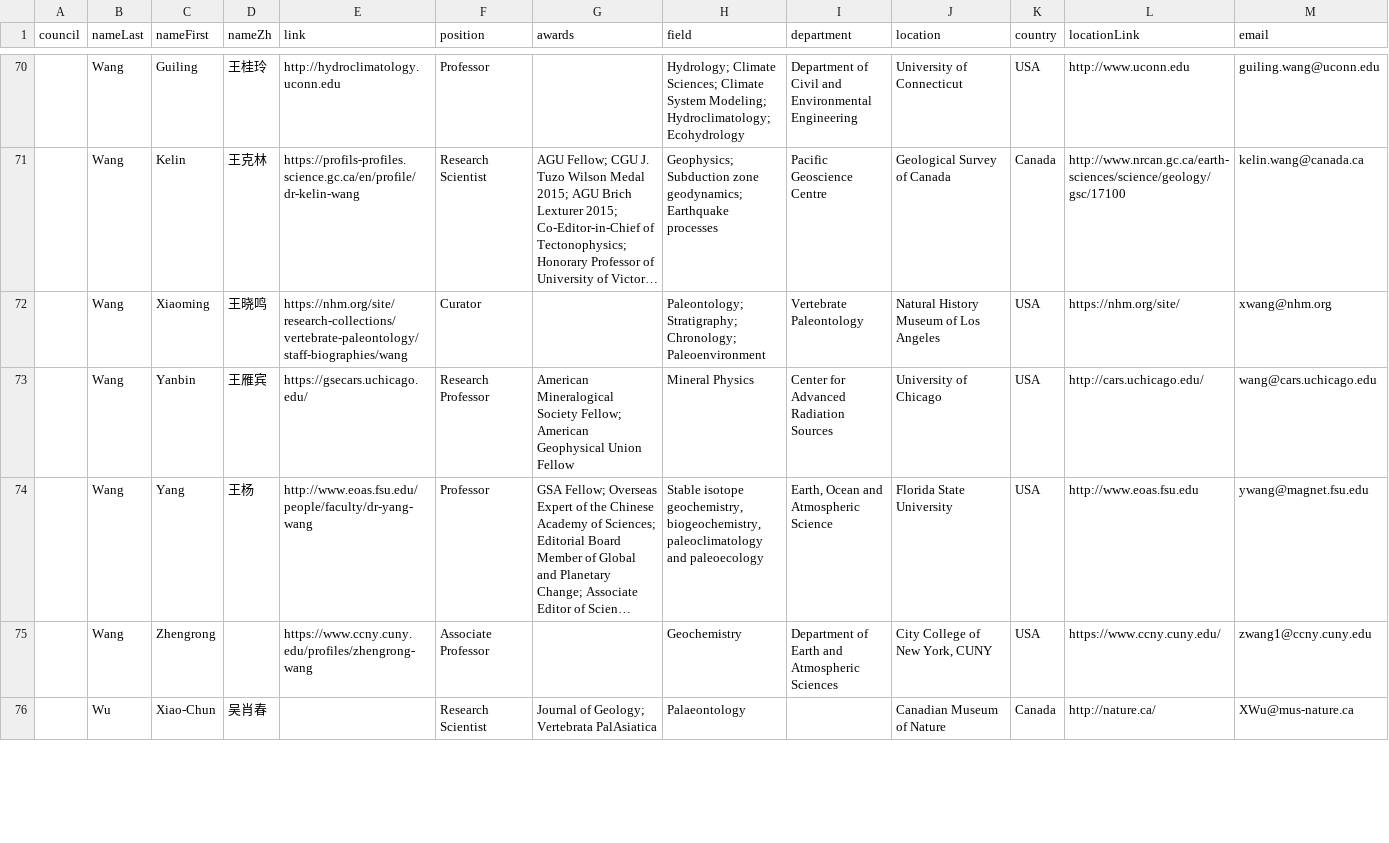
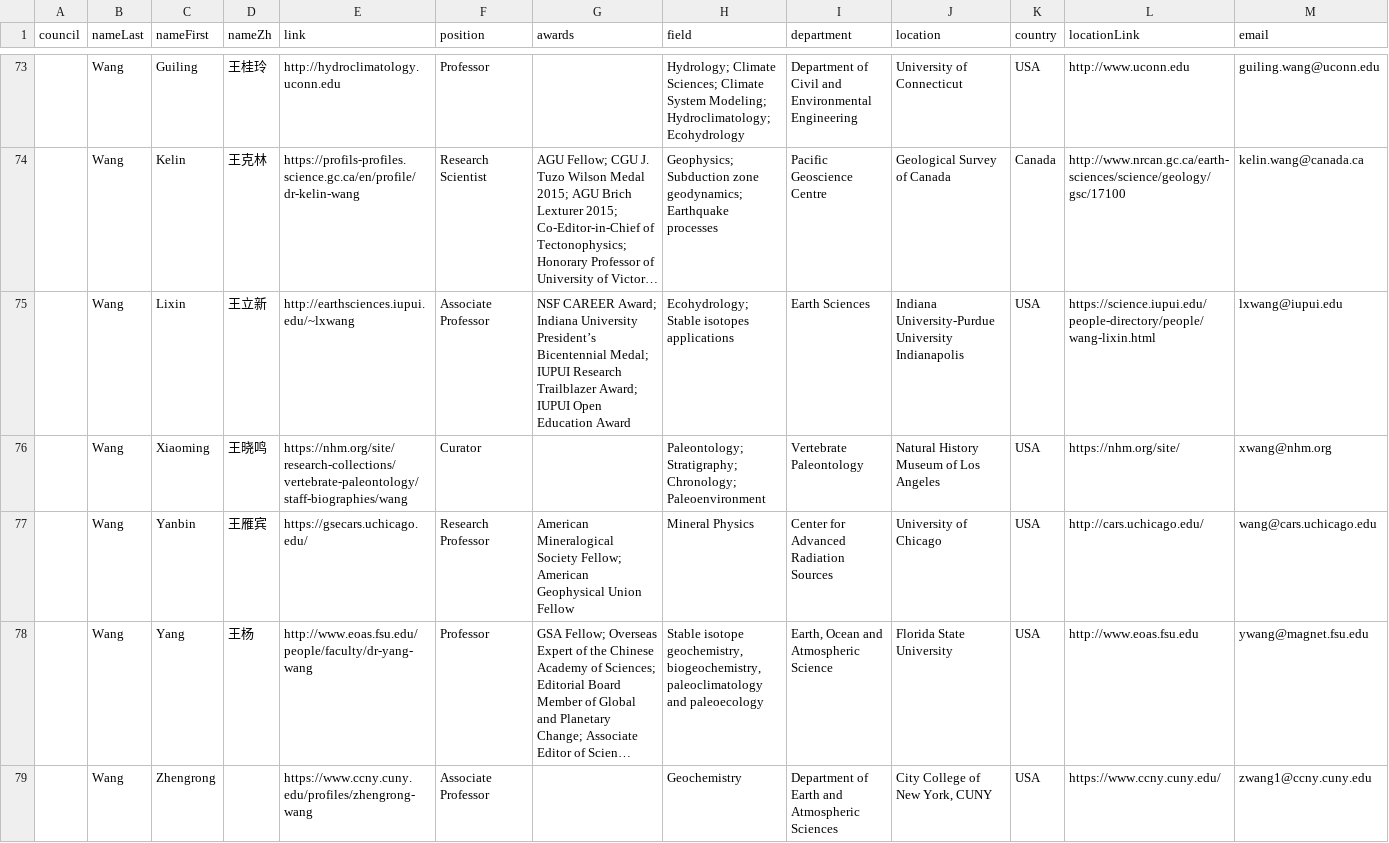
Before and after one commit to aspyrx/ipaces.org, a CSV file: src/routes/members/members.csv, drawn as a sheet; only a part is shown, gaps mark what is left out; the shorter side is filled out with more unchanged rows; long unchanged cells end in …; the diff covers the shown part only; the diff names each change by its address in the sheet, - before the commit and + after, or states it on an @@ line.

Commit message:
members update

```diff
--- a/src/routes/members/members.csv
+++ b/src/routes/members/members.csv
+row 75:  | Wang | Lixin | 王立新 | http://earthsciences.iupui.edu/~lxwang | Associate Professor | NSF CAREER Award; Indiana University President’s Bicentennial Medal; IUPUI Research Trailblazer Award; IUPUI Open Education Award | Ecohydrology; Stable isotopes applications | Earth Sciences | Indiana University-Purdue University Indianapolis | USA | https://science.iupui.edu/people-directory/people/wang-lixin.html | lxwang@iupui.edu
```
Also changed, not shown: 4 added rows elsewhere in this file, 1 other file.
